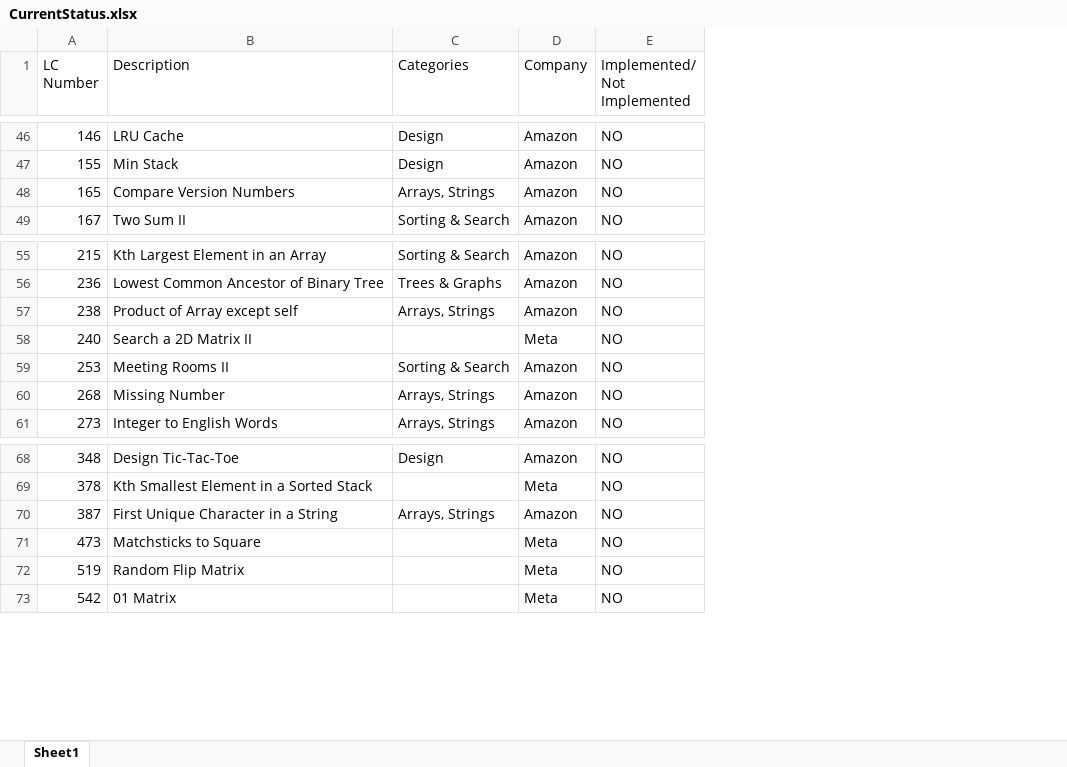
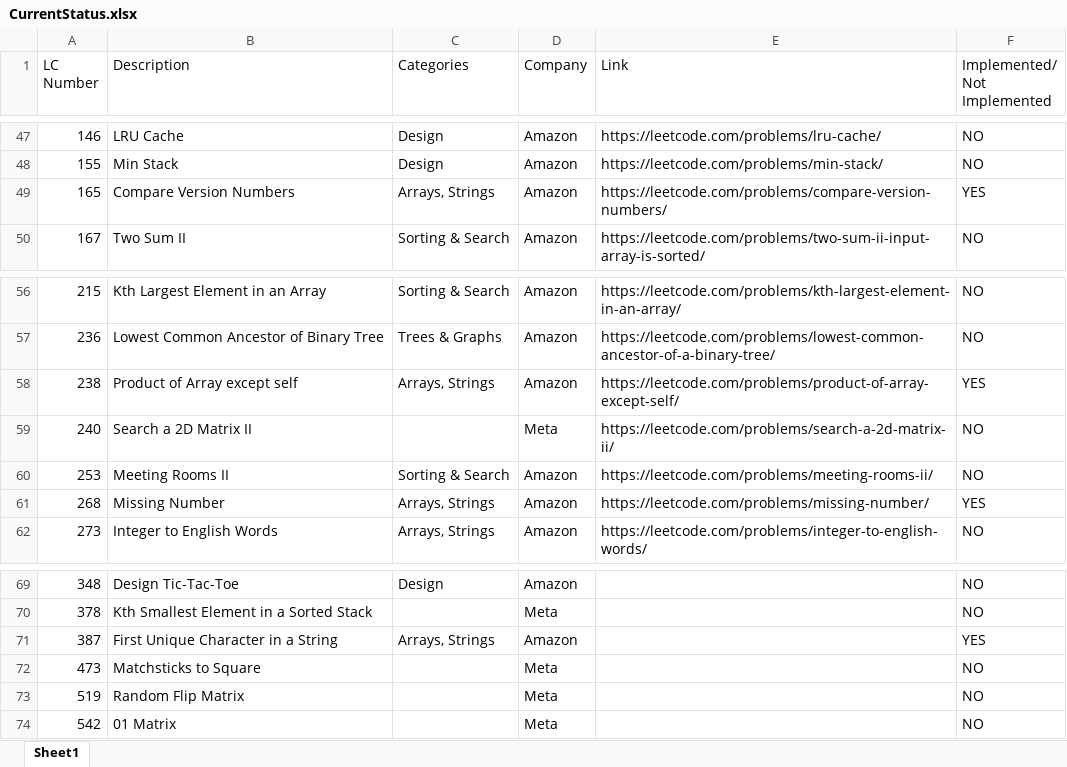
Before and after one commit to TransformerAI/transformerai-the-transfomerai-engineer, an Excel workbook: projects/The-LeetCode-Engineer/CurrentStatus.xlsx, sheet Sheet1, drawn as a sheet; only a part is shown, gaps mark what is left out; values as stored, in another font and other column widths than the file's, no cell formats; addresses are those after the commit; the diff covers the shown part only; the diff names each change by its address in the sheet, - before the commit and + after, or states it on an @@ line.

```diff
--- a/projects/The-LeetCode-Engineer/CurrentStatus.xlsx (sheet Sheet1)
+++ b/projects/The-LeetCode-Engineer/CurrentStatus.xlsx (sheet Sheet1)
+column E (Link), rows 47-50: https://leetcode.com/problems/lru-cache/ | https://leetcode.com/problems/min-stack/ | https://leetcode.com/problems/compare-version-numbers/ | https://leetcode.com/problems/two-sum-ii-input-array-is-sorted/; rows 56-62: https://leetcode.com/problems/kth-largest-element-in-an-array/ | https://leetcode.com/problems/lowest-common-ancestor-of-a-binary-tree/ | https://leetcode.com/problems/product-of-array-except-self/ | https://leetcode.com/problems/search-a-2d-matrix-ii/ | https://leetcode.com/problems/meeting-rooms-ii/ | https://leetcode.com/problems/missing-number/ | https://leetcode.com/problems/integer-to-english-words/
-F49 (Implemented/ Not Implemented): NO
+F49 (Implemented/ Not Implemented): YES
-F58 (Implemented/ Not Implemented): NO
+F58 (Implemented/ Not Implemented): YES
-F61 (Implemented/ Not Implemented): NO
+F61 (Implemented/ Not Implemented): YES
-F71 (Implemented/ Not Implemented): NO
+F71 (Implemented/ Not Implemented): YES
```
Also changed, not shown: 1 added row and 15 edited cells elsewhere in this sheet, cell formats, 6 other files.
